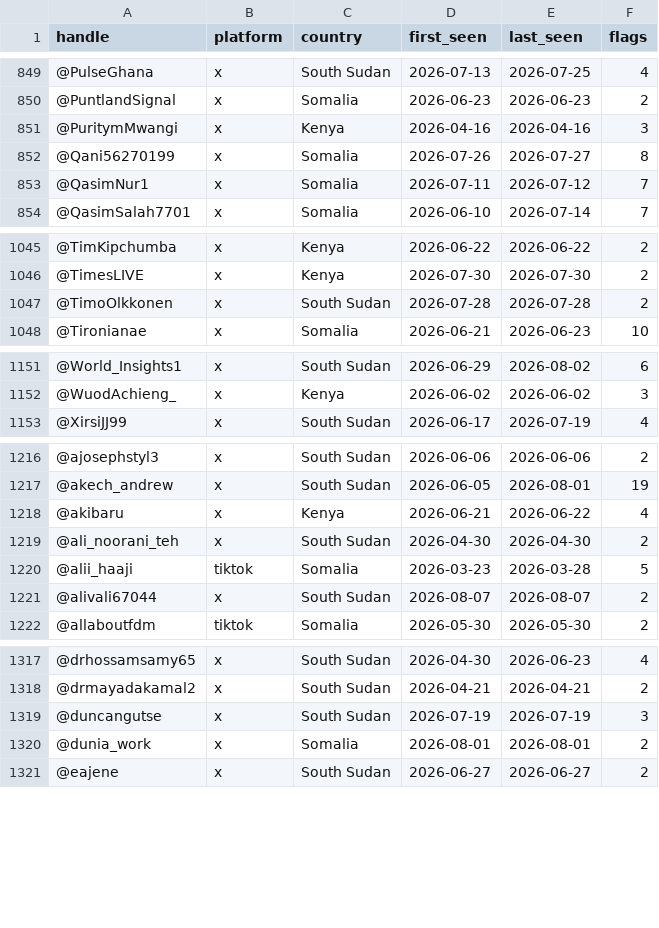
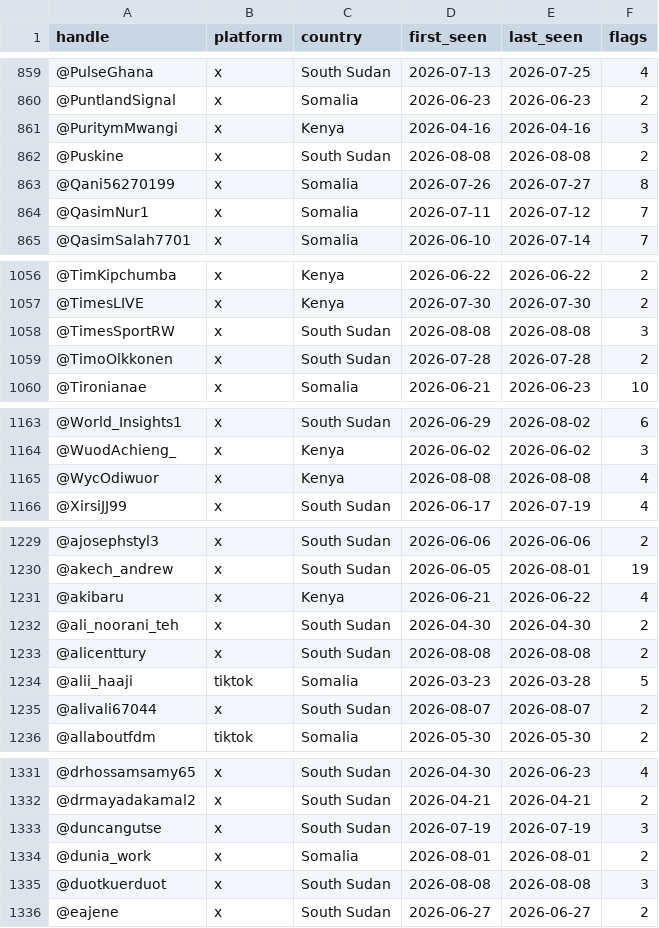
Before and after one commit to KSvend/IRIS, a CSV file: monitoring/autolearn/toxic_handles.csv, drawn as a sheet; only a part is shown, gaps mark what is left out; the diff covers the shown part only; the diff names each change by its address in the sheet, - before the commit and + after, or states it on an @@ line.

```diff
--- a/monitoring/autolearn/toxic_handles.csv
+++ b/monitoring/autolearn/toxic_handles.csv
+row 862: @Puskine | x | South Sudan | 2026-08-08 | 2026-08-08 | 2
+row 1058: @TimesSportRW | x | South Sudan | 2026-08-08 | 2026-08-08 | 3
+row 1165: @WycOdiwuor | x | Kenya | 2026-08-08 | 2026-08-08 | 4
+row 1233: @alicenttury | x | South Sudan | 2026-08-08 | 2026-08-08 | 2
+row 1335: @duotkuerduot | x | South Sudan | 2026-08-08 | 2026-08-08 | 3
```
Also changed, not shown: 13 added rows and 45 edited cells elsewhere in this file, monitoring/autolearn/learned_keywords_hs.csv, monitoring/autolearn/narrative_discoveries.csv, 9 other files.
